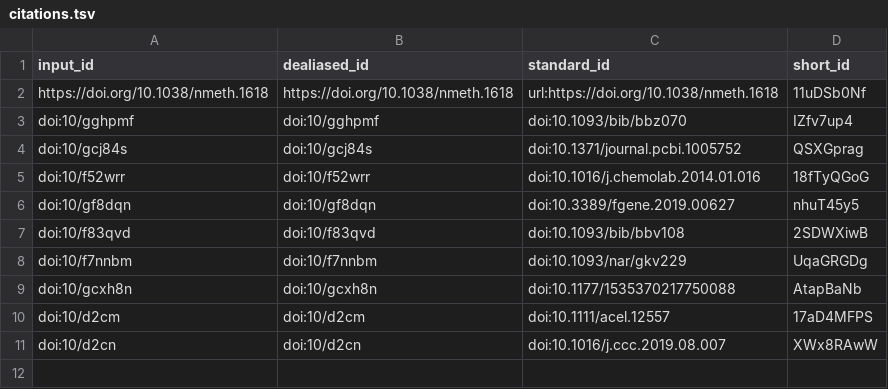
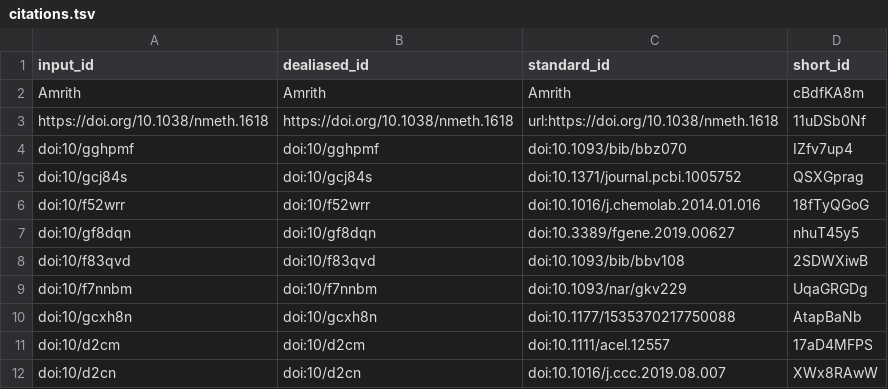
Before and after one commit to BIRSBiointegration/whitePaper, a TSV file: citations.tsv, drawn as a sheet.

```diff
--- a/citations.tsv
+++ b/citations.tsv
@@ -1,2 +1,3 @@
 input_id	dealiased_id	standard_id	short_id
+Amrith	Amrith	Amrith	cBdfKA8m
 https://doi.org/10.1038/nmeth.1618	https://doi.org/10.1038/nmeth.1618	url:https://doi.org/10.1038/nmeth.1618	11uDSb0Nf
```
Also changed, not shown: 7 other files.
